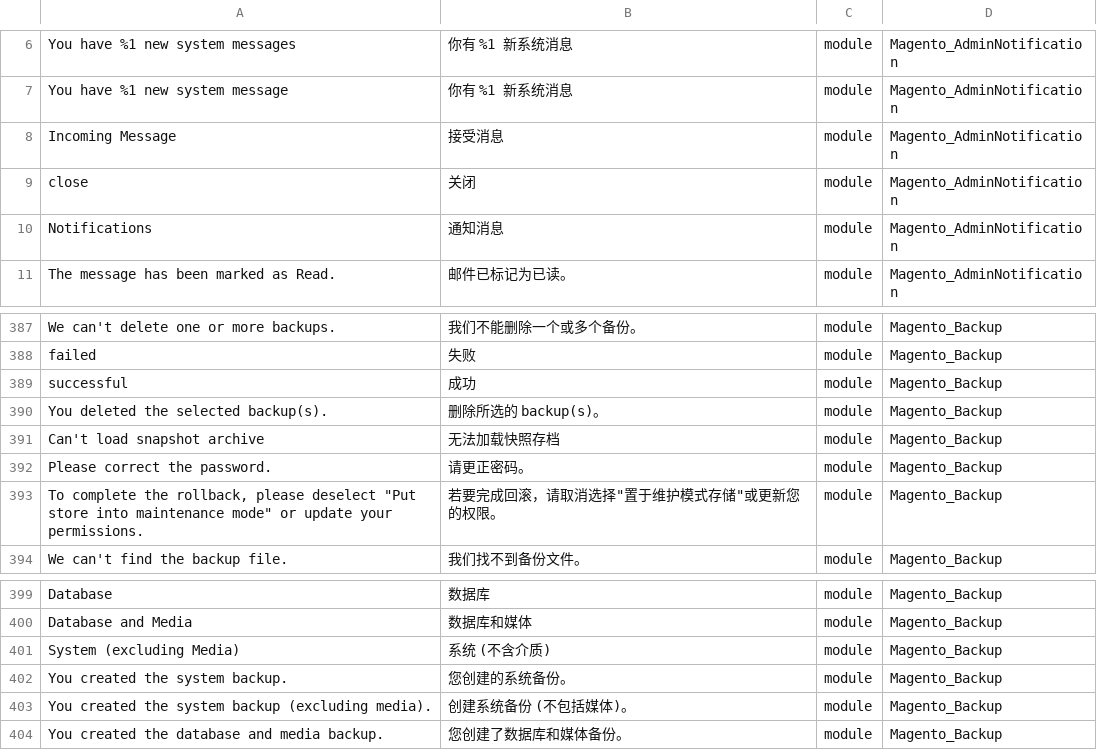
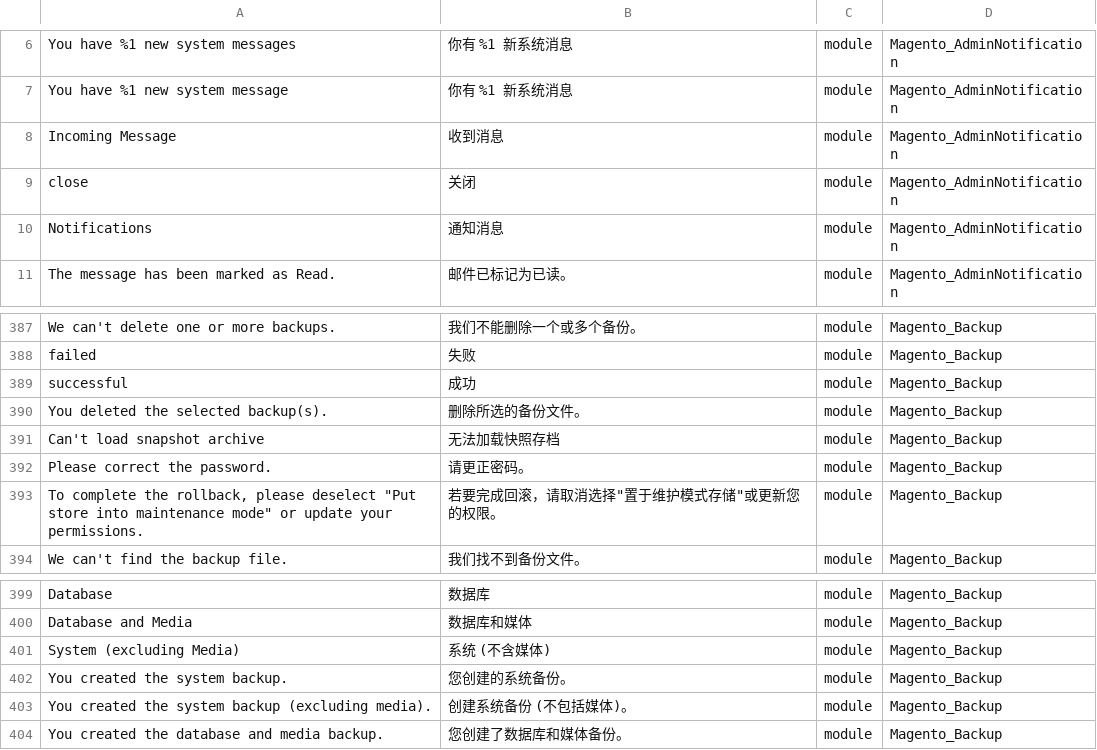
Before and after one commit to Magento2Translations/language_zh_cn, a CSV file: zh_CN.csv, drawn as a sheet; only a part is shown, gaps mark what is left out; the diff names each change by its address in the sheet, - before the commit and + after, or states it on an @@ line.

Commit message:
Auto translate 30/05/2018 08:24:16

```diff
--- a/zh_CN.csv
+++ b/zh_CN.csv
-B8: 接受消息
+B8: 收到消息
-B390: 删除所选的 backup(s)。
+B390: 删除所选的备份文件。
-B401: 系统 (不含介质)
+B401: 系统 (不含媒体)
```
